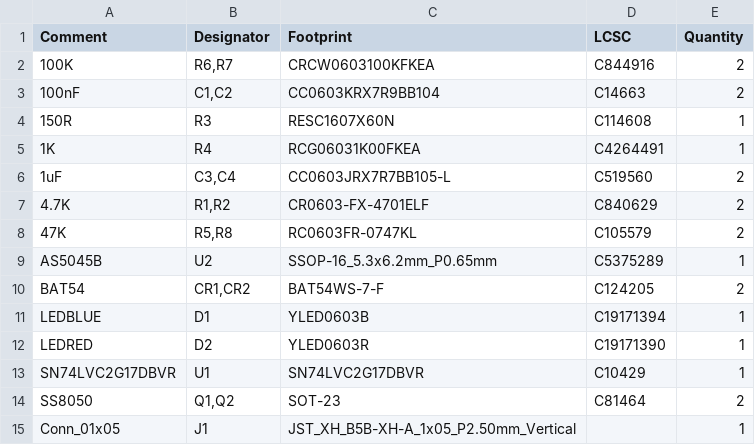
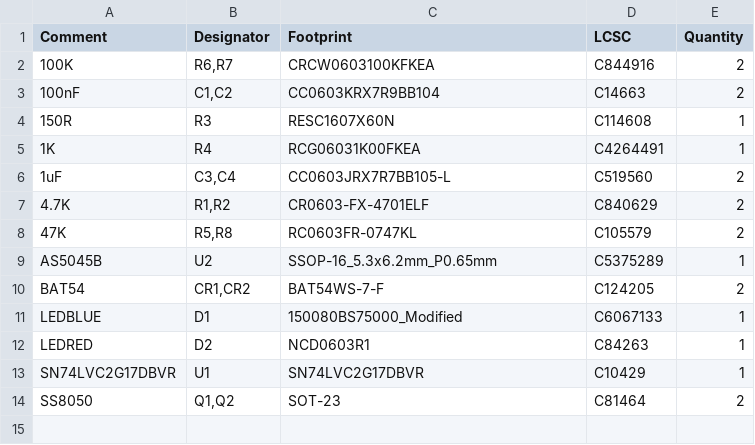
Before and after one commit to 01binary/str1ker, a CSV file: boards/ArmEncoderBoard/jlcpcb/production_files/BOM-ArmEncoderBoard.csv, drawn as a sheet.

Commit message:
Order arm encoder board, update bom

```diff
--- a/boards/ArmEncoderBoard/jlcpcb/production_files/BOM-ArmEncoderBoard.csv
+++ b/boards/ArmEncoderBoard/jlcpcb/production_files/BOM-ArmEncoderBoard.csv
@@ -10,6 +10,5 @@ AS5045B,U2,SSOP-16_5.3x6.2mm_P0.65mm,C5375289,1
 BAT54,"CR1,CR2",BAT54WS-7-F,C124205,2
-LEDBLUE,D1,YLED0603B,C19171394,1
-LEDRED,D2,YLED0603R,C19171390,1
+LEDBLUE,D1,150080BS75000_Modified,C6067133,1
+LEDRED,D2,NCD0603R1,C84263,1
 SN74LVC2G17DBVR,U1,SN74LVC2G17DBVR,C10429,1
 SS8050,"Q1,Q2",SOT-23,C81464,2
-Conn_01x05,J1,JST_XH_B5B-XH-A_1x05_P2.50mm_Vertical,,1
```
Also changed, not shown: boards/ArmEncoderBoard/jlcpcb/production_files/CPL-ArmEncoderBoard.csv, 28 other files.
